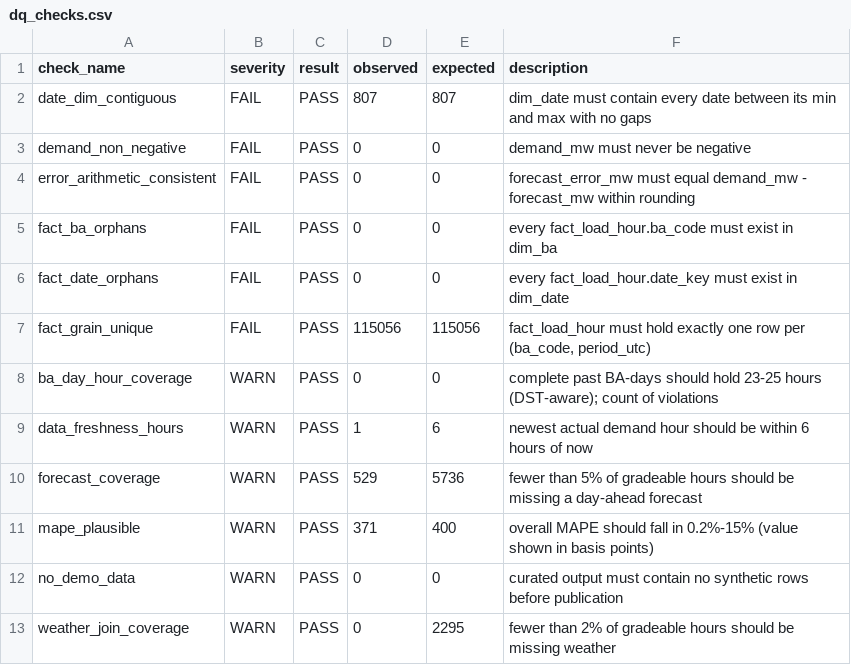
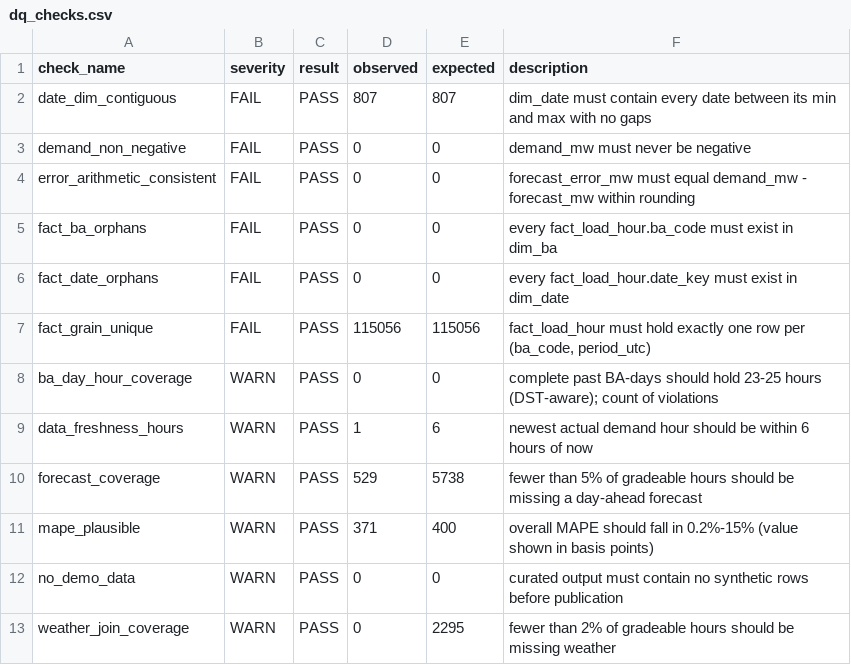
Before and after one commit to Wavecel/grid-forecast-accuracy, a CSV file: data/curated/dq_checks.csv, drawn as a sheet.

```diff
--- a/data/curated/dq_checks.csv
+++ b/data/curated/dq_checks.csv
@@ -9,3 +9,3 @@ ba_day_hour_coverage,WARN,PASS,0,0,complete past BA-days should hold 23-25 hours
 data_freshness_hours,WARN,PASS,1,6,newest actual demand hour should be within 6 hours of now
-forecast_coverage,WARN,PASS,529,5736,fewer than 5% of gradeable hours should be missing a day-ahead forecast
+forecast_coverage,WARN,PASS,529,5738,fewer than 5% of gradeable hours should be missing a day-ahead forecast
 mape_plausible,WARN,PASS,371,400,overall MAPE should fall in 0.2%-15% (value shown in basis points)
```
Also changed, not shown: data/logs/run_log.csv, 16 other files.
